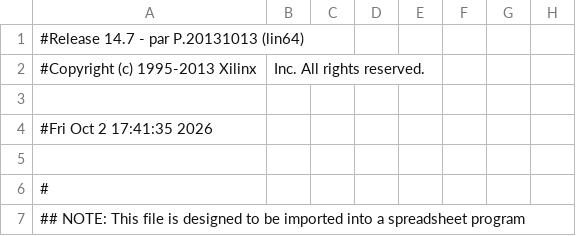
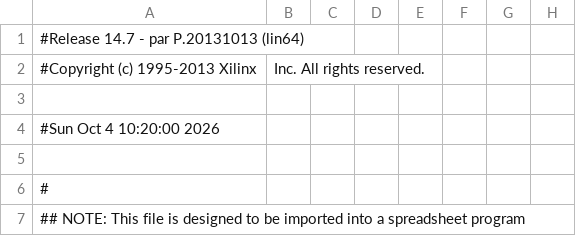
Before and after one commit to wilco2009/SD81-Booster, a CSV file: FPGA/SD81V2.1000/SD81_pad.csv, drawn as a sheet; only a part is shown; the diff names each change by its address in the sheet, - before the commit and + after, or states it on an @@ line.

```diff
--- a/FPGA/SD81V2.1000/SD81_pad.csv
+++ b/FPGA/SD81V2.1000/SD81_pad.csv
-A4: #Fri Oct 2 17:41:35 2026
+A4: #Sun Oct 4 10:20:00 2026
```
Also changed, not shown: 21 other files.
